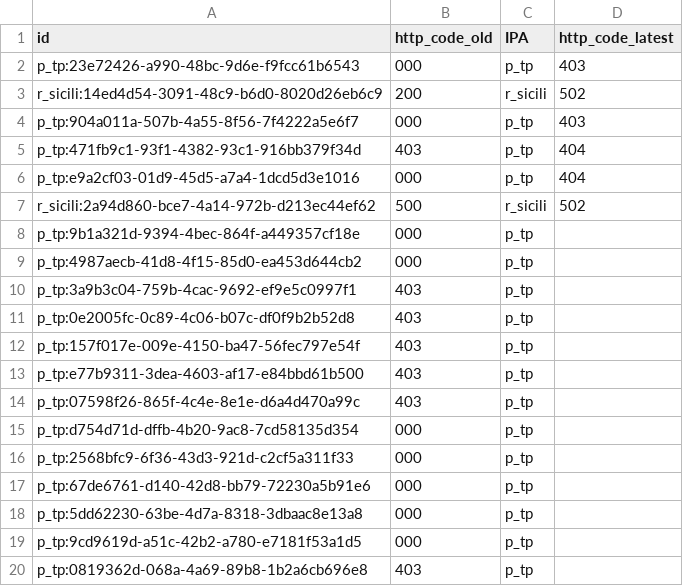
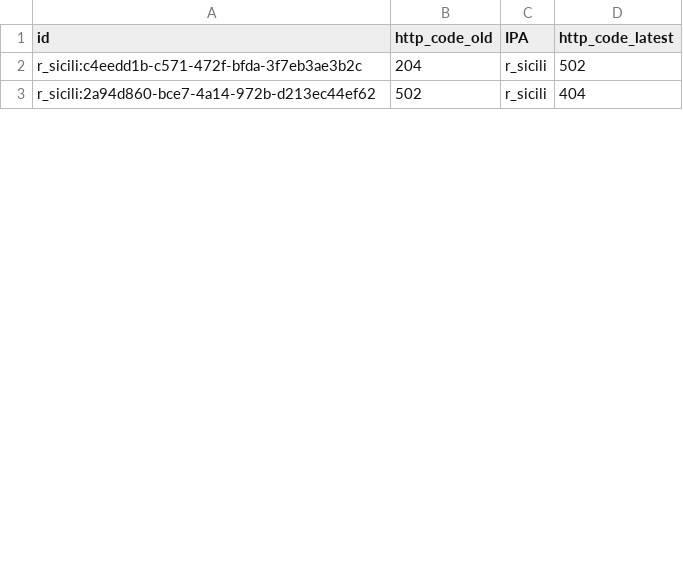
Before and after one commit to aborruso/playground, a CSV file: monitoraggio/sitrSicilia/check_http_alert.csv, drawn as a sheet; only a part is shown; the diff covers the shown part only.

```diff
--- a/monitoraggio/sitrSicilia/check_http_alert.csv
+++ b/monitoraggio/sitrSicilia/check_http_alert.csv
@@ -1,20 +1,3 @@
 id,http_code_old,IPA,http_code_latest
-p_tp:23e72426-a990-48bc-9d6e-f9fcc61b6543,000,p_tp,403
-r_sicili:14ed4d54-3091-48c9-b6d0-8020d26eb6c9,200,r_sicili,502
-p_tp:904a011a-507b-4a55-8f56-7f4222a5e6f7,000,p_tp,403
-p_tp:471fb9c1-93f1-4382-93c1-916bb379f34d,403,p_tp,404
-p_tp:e9a2cf03-01d9-45d5-a7a4-1dcd5d3e1016,000,p_tp,404
-r_sicili:2a94d860-bce7-4a14-972b-d213ec44ef62,500,r_sicili,502
-p_tp:9b1a321d-9394-4bec-864f-a449357cf18e,000,p_tp,
-p_tp:4987aecb-41d8-4f15-85d0-ea453d644cb2,000,p_tp,
-p_tp:3a9b3c04-759b-4cac-9692-ef9e5c0997f1,403,p_tp,
-p_tp:0e2005fc-0c89-4c06-b07c-df0f9b2b52d8,403,p_tp,
-p_tp:157f017e-009e-4150-ba47-56fec797e54f,403,p_tp,
-p_tp:e77b9311-3dea-4603-af17-e84bbd61b500,403,p_tp,
-p_tp:07598f26-865f-4c4e-8e1e-d6a4d470a99c,403,p_tp,
-p_tp:d754d71d-dffb-4b20-9ac8-7cd58135d354,000,p_tp,
-p_tp:2568bfc9-6f36-43d3-921d-c2cf5a311f33,000,p_tp,
-p_tp:67de6761-d140-42d8-bb79-72230a5b91e6,000,p_tp,
-p_tp:5dd62230-63be-4d7a-8318-3dbaac8e13a8,000,p_tp,
-p_tp:9cd9619d-a51c-42b2-a780-e7181f53a1d5,000,p_tp,
-p_tp:0819362d-068a-4a69-89b8-1b2a6cb696e8,403,p_tp,
+r_sicili:c4eedd1b-c571-472f-bfda-3f7eb3ae3b2c,204,r_sicili,502
+r_sicili:2a94d860-bce7-4a14-972b-d213ec44ef62,502,r_sicili,404
```
Also changed, not shown: 1 added row and 20 removed rows elsewhere in this file, monitoraggio/sitrSicilia/check_http.csv, monitoraggio/sitrSicilia/check_http_old.csv, 4 other files.
